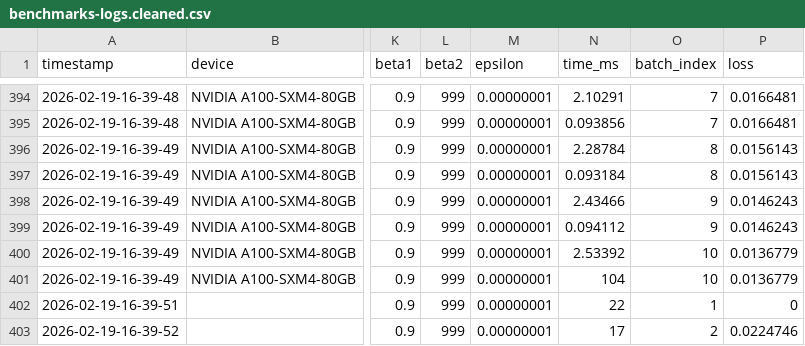
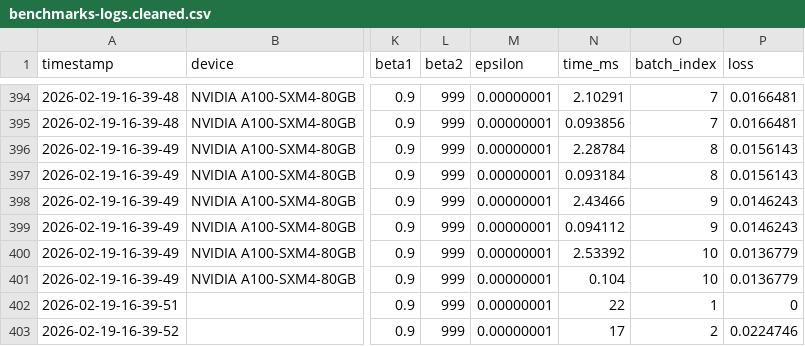
Before and after one commit to lhahner/opti-perf, a CSV file: data/datasets/benchmarks-logs.cleaned.csv, drawn as a sheet; only a part is shown, gaps mark what is left out; the diff names each change by its address in the sheet, - before the commit and + after, or states it on an @@ line.

```diff
--- a/data/datasets/benchmarks-logs.cleaned.csv
+++ b/data/datasets/benchmarks-logs.cleaned.csv
-N401 (time_ms): 104
+N401 (time_ms): 0.104
```
Also changed, not shown: 19 other files.
